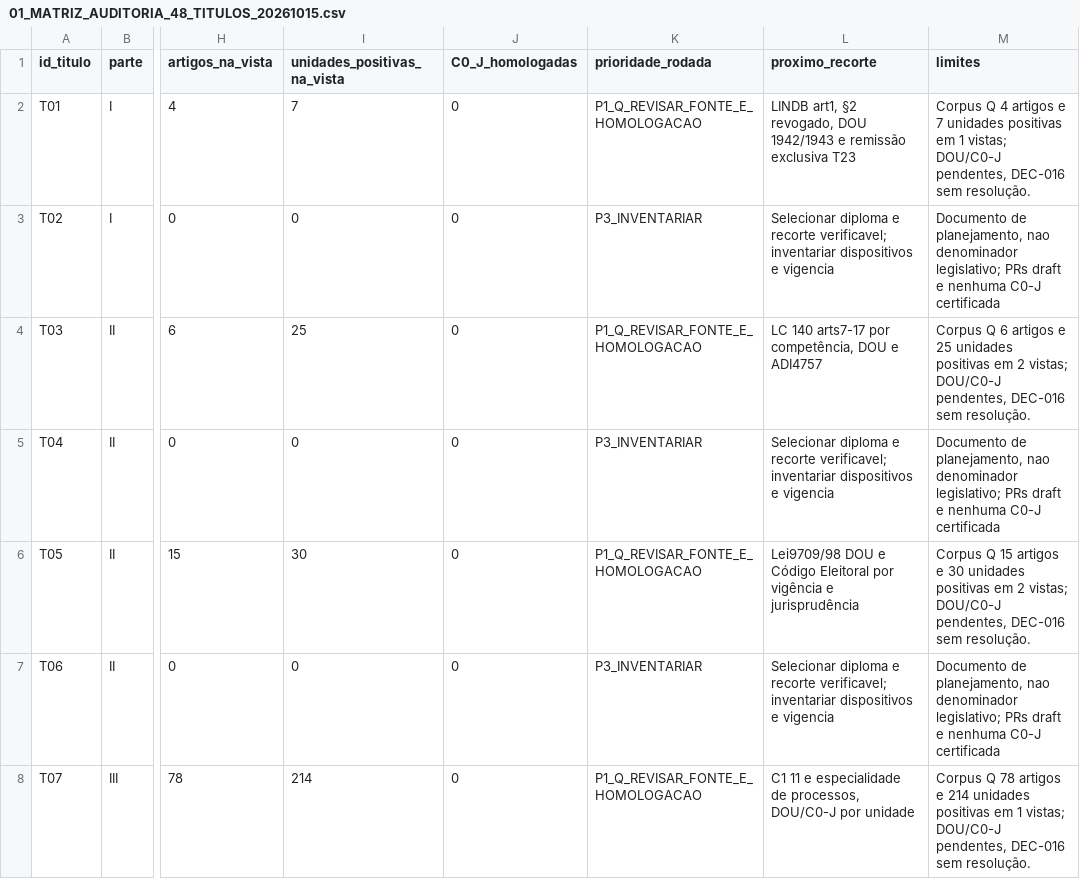
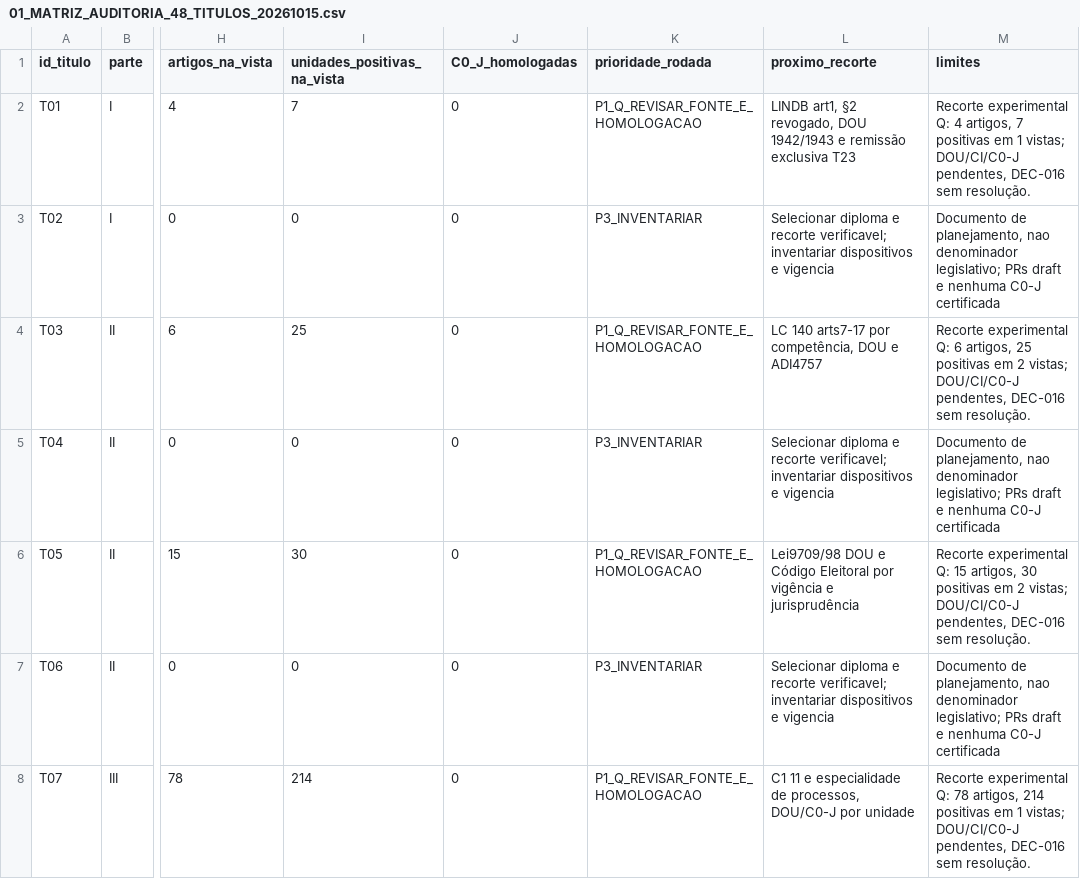
Before and after one commit to raphaelpetta/codigo-legislacao-federal, a CSV file: central/01_MATRIZ_AUDITORIA_48_TITULOS_20261015.csv, drawn as a sheet; only a part is shown, gaps mark what is left out; the diff covers the shown part only; the diff names each change by its address in the sheet, - before the commit and + after, or states it on an @@ line.

Commit message:
fix(CLF R20): matriz 29 títulos, 19 lacunas, 266 artigos e 895 positivas

```diff
--- a/central/01_MATRIZ_AUDITORIA_48_TITULOS_20261015.csv
+++ b/central/01_MATRIZ_AUDITORIA_48_TITULOS_20261015.csv
-M2 (limites): Corpus Q 4 artigos e 7 unidades positivas em 1 vistas; DOU/C0-J pendentes, DEC-016…
+M2 (limites): Recorte experimental Q: 4 artigos, 7 positivas em 1 vistas; DOU/CI/C0-J pendentes, DEC-016…
-M4 (limites): Corpus Q 6 artigos e 25 unidades positivas em 2 vistas; DOU/C0-J pendentes, DEC-016…
+M4 (limites): Recorte experimental Q: 6 artigos, 25 positivas em 2 vistas; DOU/CI/C0-J pendentes, DEC-016…
-M6 (limites): Corpus Q 15 artigos e 30 unidades positivas em 2 vistas; DOU/C0-J pendentes, DEC-016…
+M6 (limites): Recorte experimental Q: 15 artigos, 30 positivas em 2 vistas; DOU/CI/C0-J pendentes, DEC-016…
-M8 (limites): Corpus Q 78 artigos e 214 unidades positivas em 1 vistas; DOU/C0-J pendentes, DEC-016…
+M8 (limites): Recorte experimental Q: 78 artigos, 214 positivas em 1 vistas; DOU/CI/C0-J pendentes, DEC-016…
```
Also changed, not shown: 47 edited cells elsewhere in this file.
